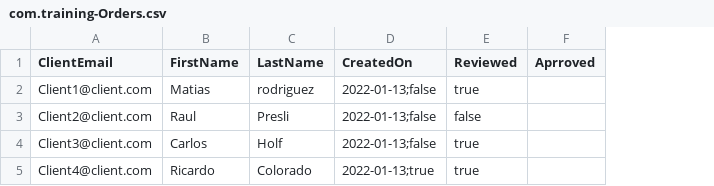
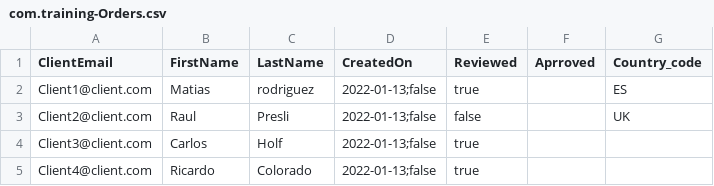
Before and after one commit to Matias-Giorgieff/cap-products, a CSV file: db/data/com.training-Orders.csv, drawn as a sheet; the diff names each change by its address in the sheet, - before the commit and + after, or states it on an @@ line.

```diff
--- a/db/data/com.training-Orders.csv
+++ b/db/data/com.training-Orders.csv
+column G (Country_code), rows 2-3: ES | UK
-D5 (CreatedOn): 2022-01-13;true
+D5 (CreatedOn): 2022-01-13;false
```
Also changed, not shown: 4 other files.
